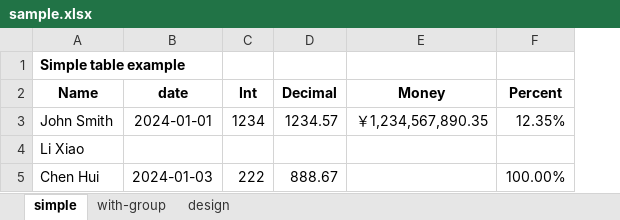
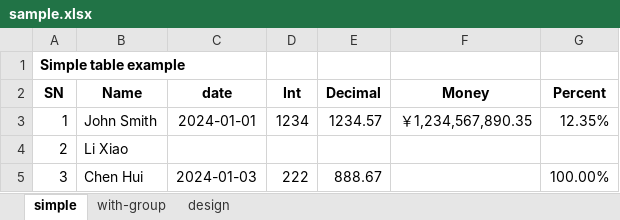
Before and after one commit to nextrj/nextrj_xlsx, an Excel workbook: assets/sample.xlsx, sheet simple, drawn as a sheet; values as stored, in another font and other column widths than the file's, no borders; addresses are those after the commit; the diff names each change by its address in the sheet, - before the commit and + after, or states it on an @@ line.

```diff
--- a/assets/sample.xlsx (sheet simple)
+++ b/assets/sample.xlsx (sheet simple)
+column A (SN), row 1: Simple table example; rows 3-5: 1 | 2 | 3
-B1 (Name): Simple table example
+B1 (Name): (empty)
```
Also changed, not shown: sheet with-group, 4 other files.
